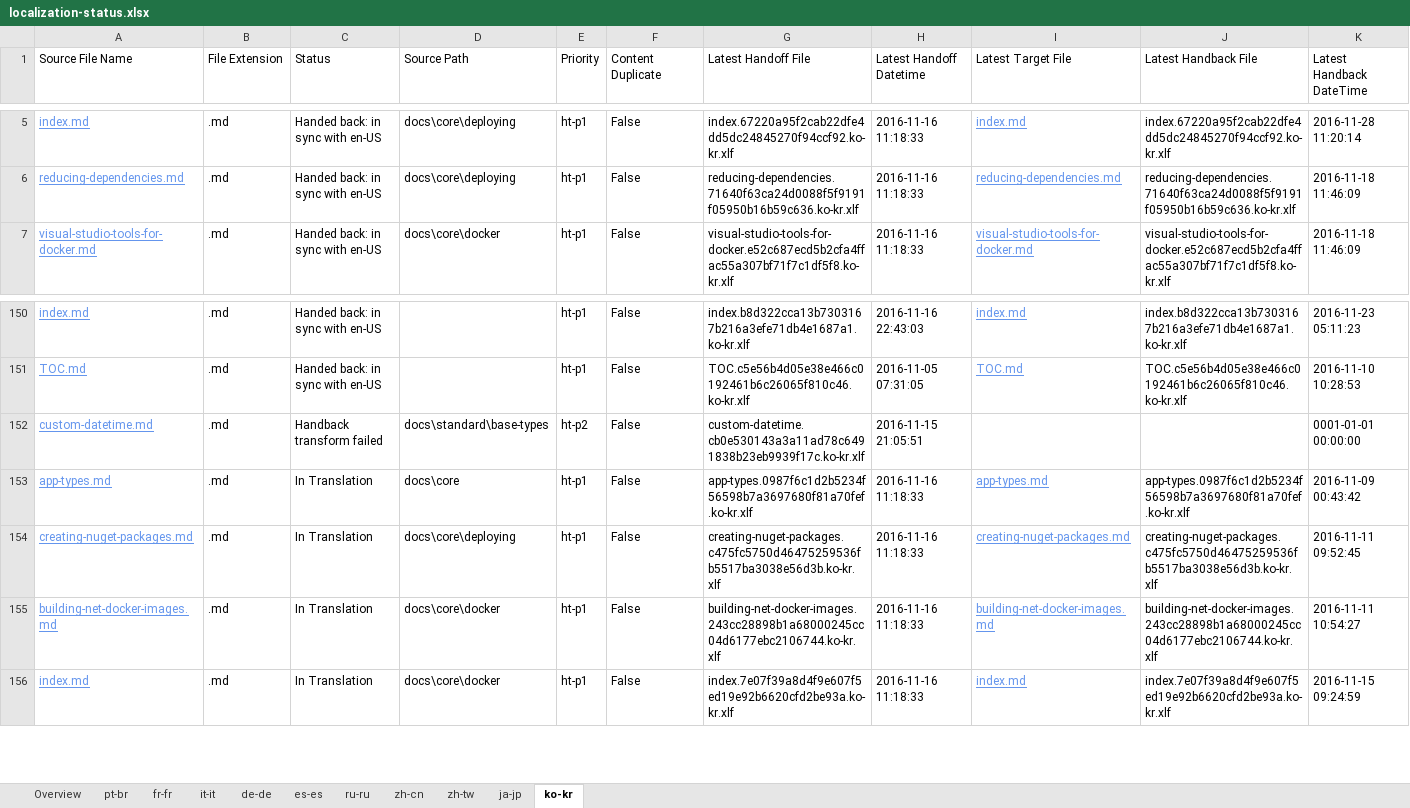
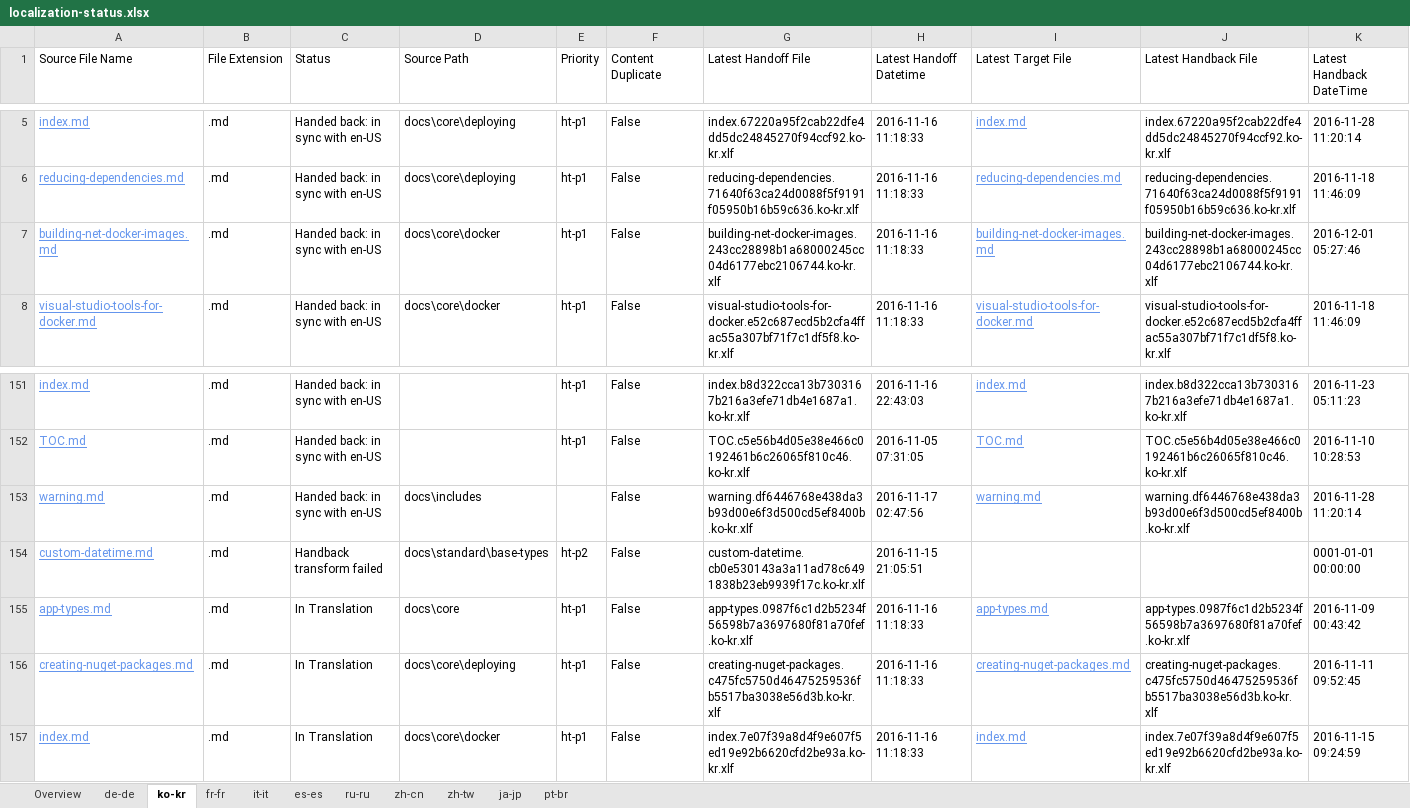
Before and after one commit to openpublishoperation/docs.handback, an Excel workbook: ol-handback/dotnet/docs/master/localization-status.xlsx, sheet ko-kr, drawn as a sheet; only a part is shown, gaps mark what is left out; values as stored, in another font and other column widths than the file's, no borders; table styles not drawn; removed rows and columns are numbered as before the commit, all else as after; rows hold the shown columns only; the diff names each change by its address in the sheet, - before the commit and + after, or states it on an @@ line.

```diff
--- a/ol-handback/dotnet/docs/master/localization-status.xlsx (sheet ko-kr)
+++ b/ol-handback/dotnet/docs/master/localization-status.xlsx (sheet ko-kr)
@@ sheet tab order changed: Overview | de-de | ko-kr | fr-fr | it-it | es-es | ru-ru | zh-cn | zh-tw | ja-jp | pt-br @@
+row 7: building-net-docker-images.md | .md | Handed back: in sync with en-US | docs\core\docker | ht-p1 | False | building-net-docker-images.243cc28898b1a68000245cc04d6177ebc2106744.ko-kr.xlf | 2016-11-16 11:18:33 | building-net-docker-images.md | building-net-docker-images.243cc28898b1a68000245cc04d6177ebc2106744.ko-kr.xlf | 2016-12-01 05:27:46
+row 153: warning.md | .md | Handed back: in sync with en-US | docs\includes |  | False | warning.df6446768e438da3b93d00e6f3d500cd5ef8400b.ko-kr.xlf | 2016-11-17 02:47:56 | warning.md | warning.df6446768e438da3b93d00e6f3d500cd5ef8400b.ko-kr.xlf | 2016-11-28 11:20:14
-row 155: building-net-docker-images.md | .md | In Translation | docs\core\docker | ht-p1 | False | building-net-docker-images.243cc28898b1a68000245cc04d6177ebc2106744.ko-kr.xlf | 2016-11-16 11:18:33 | building-net-docker-images.md | building-net-docker-images.243cc28898b1a68000245cc04d6177ebc2106744.ko-kr.xlf | 2016-11-11 10:54:27
```
Also changed, not shown: sheet Overview, sheet de-de, sheet pt-br, ol-handback/dotnet/docs/master/handback-status.xlsx.
